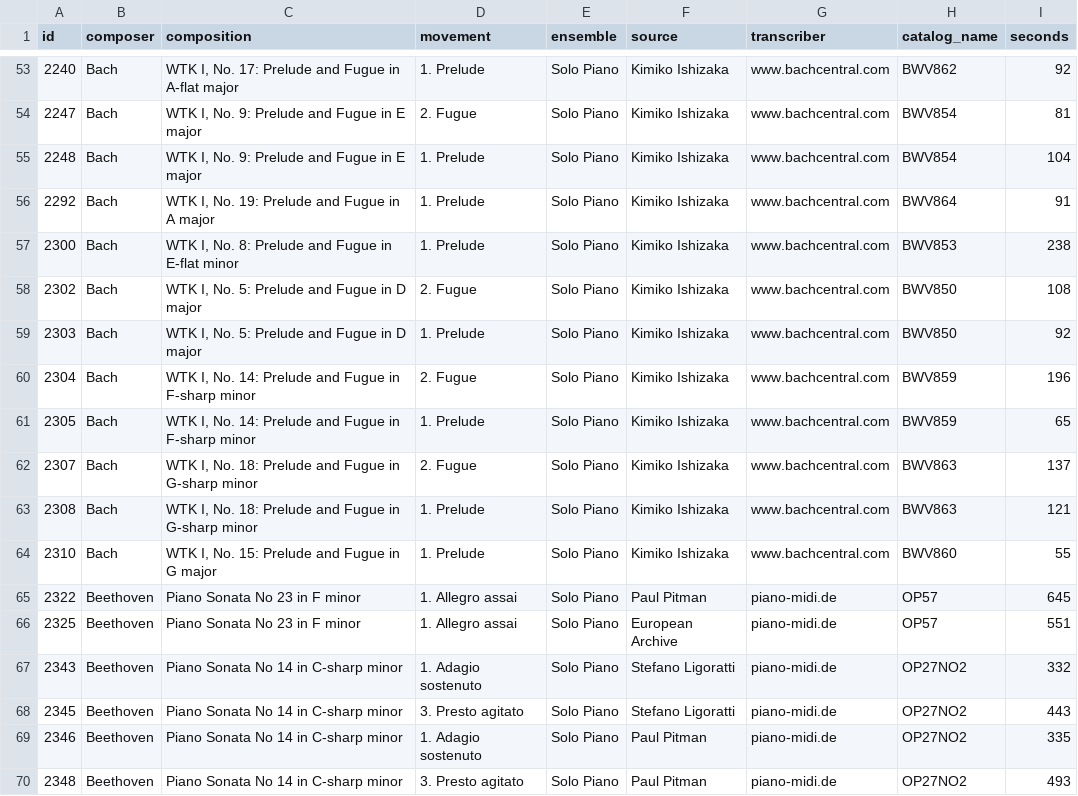
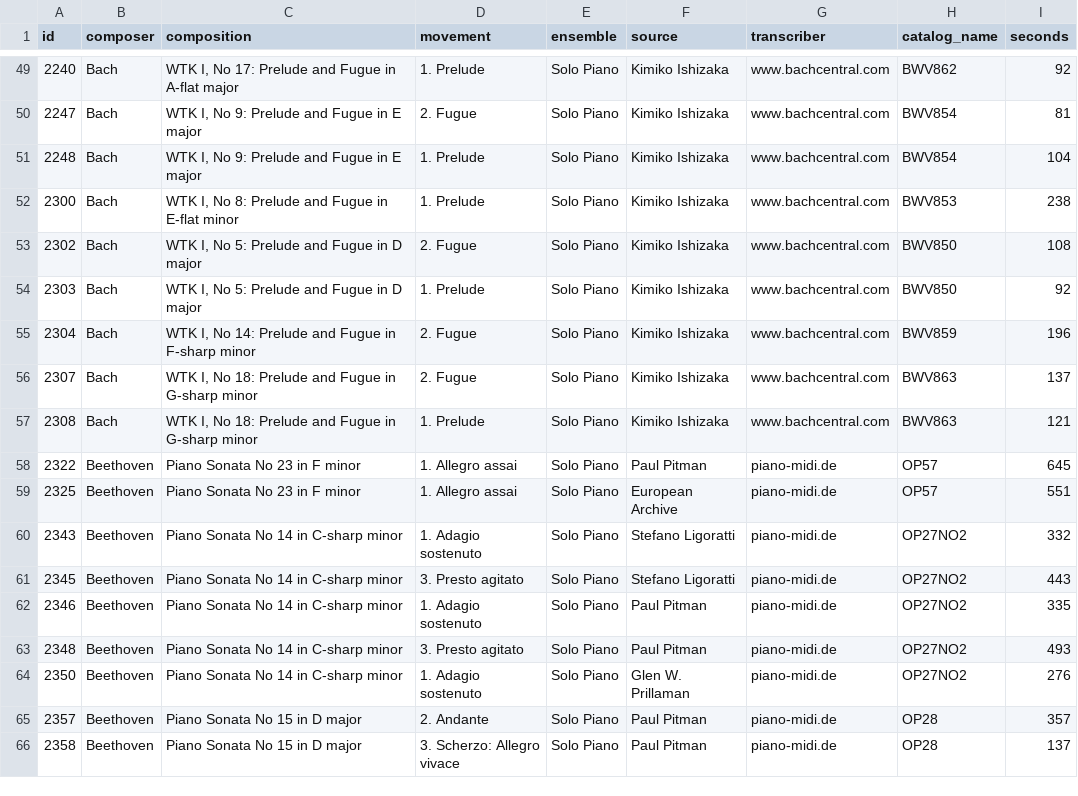
Before and after one commit to iferco/DTWMatcher, a CSV file: musicnet_solo_piano.csv, drawn as a sheet; only a part is shown, gaps mark what is left out; the shorter side is filled out with more unchanged rows; the diff covers the shown part only.

```diff
--- a/musicnet_solo_piano.csv
+++ b/musicnet_solo_piano.csv
@@ -53,13 +49,10 @@ id,composer,composition,movement,ensemble,source,transcriber,catalog_name,second
-2240,Bach,"WTK I, No. 17: Prelude and Fugue in A-flat major",1. Prelude,Solo Piano,Kimiko Ishizaka,www.bachcentral.com,BWV862,92
-2247,Bach,"WTK I, No. 9: Prelude and Fugue in E major",2. Fugue,Solo Piano,Kimiko Ishizaka,www.bachcentral.com,BWV854,81
-2248,Bach,"WTK I, No. 9: Prelude and Fugue in E major",1. Prelude,Solo Piano,Kimiko Ishizaka,www.bachcentral.com,BWV854,104
-2292,Bach,"WTK I, No. 19: Prelude and Fugue in A major",1. Prelude,Solo Piano,Kimiko Ishizaka,www.bachcentral.com,BWV864,91
-2300,Bach,"WTK I, No. 8: Prelude and Fugue in E-flat minor",1. Prelude,Solo Piano,Kimiko Ishizaka,www.bachcentral.com,BWV853,238
-2302,Bach,"WTK I, No. 5: Prelude and Fugue in D major",2. Fugue,Solo Piano,Kimiko Ishizaka,www.bachcentral.com,BWV850,108
-2303,Bach,"WTK I, No. 5: Prelude and Fugue in D major",1. Prelude,Solo Piano,Kimiko Ishizaka,www.bachcentral.com,BWV850,92
-2304,Bach,"WTK I, No. 14: Prelude and Fugue in F-sharp minor",2. Fugue,Solo Piano,Kimiko Ishizaka,www.bachcentral.com,BWV859,196
-2305,Bach,"WTK I, No. 14: Prelude and Fugue in F-sharp minor",1. Prelude,Solo Piano,Kimiko Ishizaka,www.bachcentral.com,BWV859,65
-2307,Bach,"WTK I, No. 18: Prelude and Fugue in G-sharp minor",2. Fugue,Solo Piano,Kimiko Ishizaka,www.bachcentral.com,BWV863,137
-2308,Bach,"WTK I, No. 18: Prelude and Fugue in G-sharp minor",1. Prelude,Solo Piano,Kimiko Ishizaka,www.bachcentral.com,BWV863,121
-2310,Bach,"WTK I, No. 15: Prelude and Fugue in G major",1. Prelude,Solo Piano,Kimiko Ishizaka,www.bachcentral.com,BWV860,55
+2240,Bach,"WTK I, No 17: Prelude and Fugue in A-flat major",1. Prelude,Solo Piano,Kimiko Ishizaka,www.bachcentral.com,BWV862,92
+2247,Bach,"WTK I, No 9: Prelude and Fugue in E major",2. Fugue,Solo Piano,Kimiko Ishizaka,www.bachcentral.com,BWV854,81
+2248,Bach,"WTK I, No 9: Prelude and Fugue in E major",1. Prelude,Solo Piano,Kimiko Ishizaka,www.bachcentral.com,BWV854,104
+2300,Bach,"WTK I, No 8: Prelude and Fugue in E-flat minor",1. Prelude,Solo Piano,Kimiko Ishizaka,www.bachcentral.com,BWV853,238
+2302,Bach,"WTK I, No 5: Prelude and Fugue in D major",2. Fugue,Solo Piano,Kimiko Ishizaka,www.bachcentral.com,BWV850,108
+2303,Bach,"WTK I, No 5: Prelude and Fugue in D major",1. Prelude,Solo Piano,Kimiko Ishizaka,www.bachcentral.com,BWV850,92
+2304,Bach,"WTK I, No 14: Prelude and Fugue in F-sharp minor",2. Fugue,Solo Piano,Kimiko Ishizaka,www.bachcentral.com,BWV859,196
+2307,Bach,"WTK I, No 18: Prelude and Fugue in G-sharp minor",2. Fugue,Solo Piano,Kimiko Ishizaka,www.bachcentral.com,BWV863,137
+2308,Bach,"WTK I, No 18: Prelude and Fugue in G-sharp minor",1. Prelude,Solo Piano,Kimiko Ishizaka,www.bachcentral.com,BWV863,121
 2322,Beethoven,Piano Sonata No 23 in F minor,1. Allegro assai,Solo Piano,Paul Pitman,piano-midi.de,OP57,645
```
Also changed, not shown: 4 removed rows and 23 edited cells elsewhere in this file, musicnet_poliphonic.csv.
